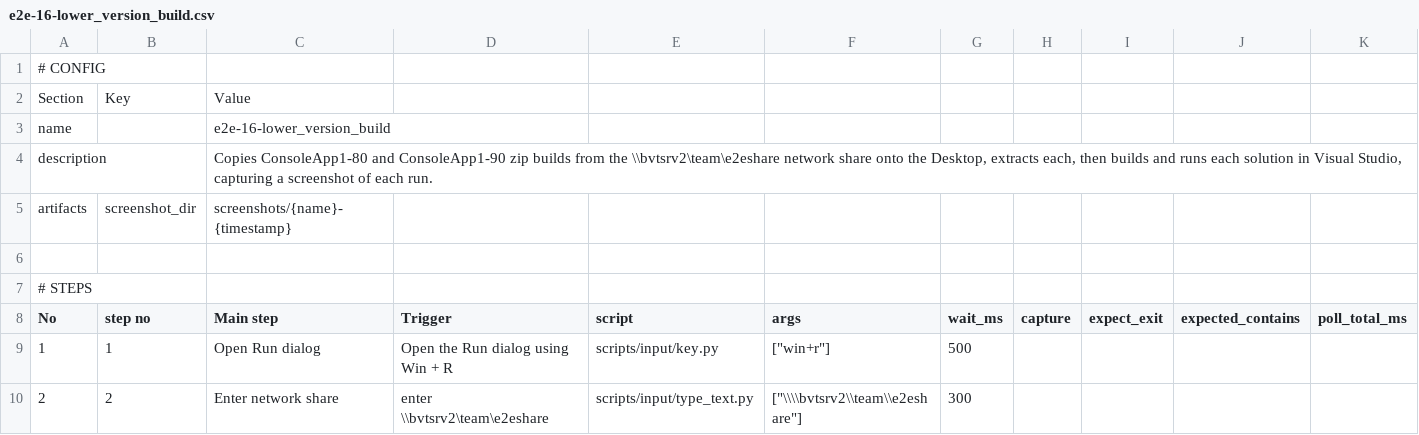
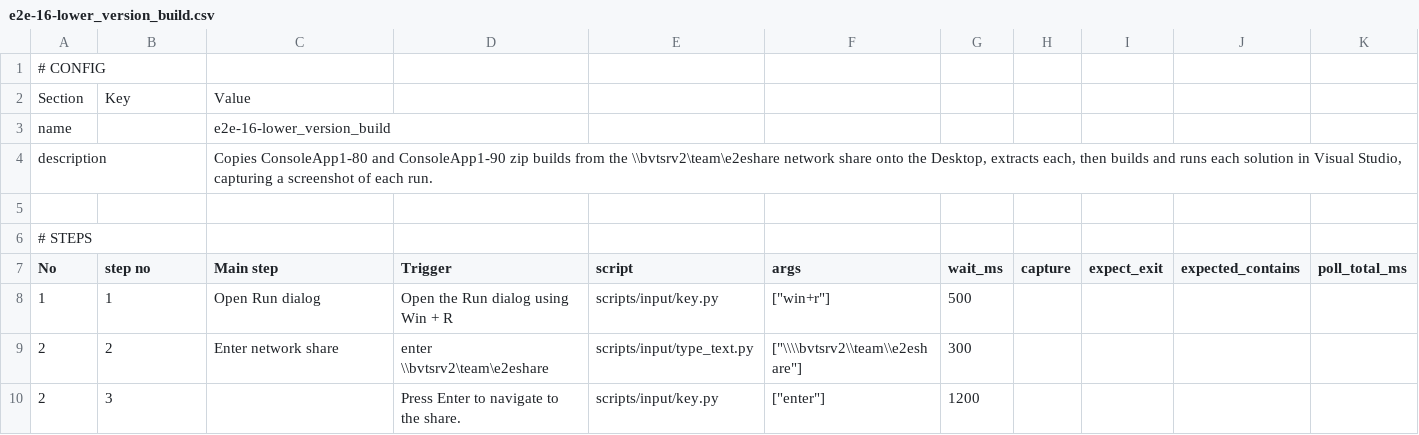
Before and after one commit to zunyangc/UI-automation, a CSV file: test_cases/e2e-16-lower_version_build.csv, drawn as a sheet; only a part is shown; the shorter side is filled out with more unchanged rows; rows hold the shown columns only; the diff names each change by its address in the sheet, - before the commit and + after, or states it on an @@ line.

Commit message:
Remove artifact config

```diff
--- a/test_cases/e2e-16-lower_version_build.csv
+++ b/test_cases/e2e-16-lower_version_build.csv
-row 5: artifacts | screenshot_dir | screenshots/{name}-{timestamp}
```
